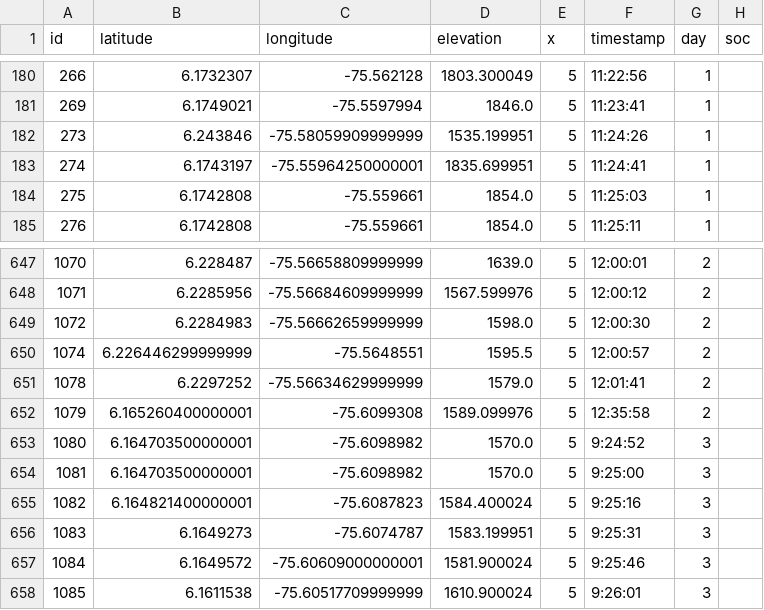
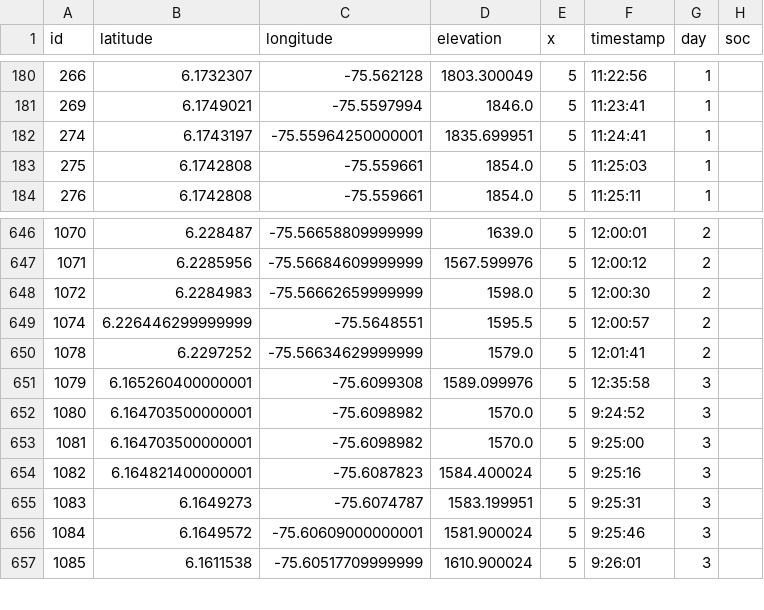
Before and after one commit to sechava4/monitoreogrid, a CSV file: app/rutas.csv, drawn as a sheet; only a part is shown, gaps mark what is left out.

```diff
--- a/app/rutas.csv
+++ b/app/rutas.csv
@@ -181,3 +181,2 @@ id,latitude,longitude,elevation,x,timestamp,day,soc
 269,6.1749021,-75.5597994,1846.0,5,11:23:41,1
-273,6.243846,-75.58059909999999,1535.199951,5,11:24:26,1
 274,6.1743197,-75.55964250000001,1835.699951,5,11:24:41,1
@@ -651,3 +650,3 @@ id,latitude,longitude,elevation,x,timestamp,day,soc
 1078,6.2297252,-75.56634629999999,1579.0,5,12:01:41,2
-1079,6.165260400000001,-75.6099308,1589.099976,5,12:35:58,2
+1079,6.165260400000001,-75.6099308,1589.099976,5,12:35:58,3
 1080,6.164703500000001,-75.6098982,1570.0,5,9:24:52,3
```
Also changed, not shown: app/variables.csv, 12 other files.
